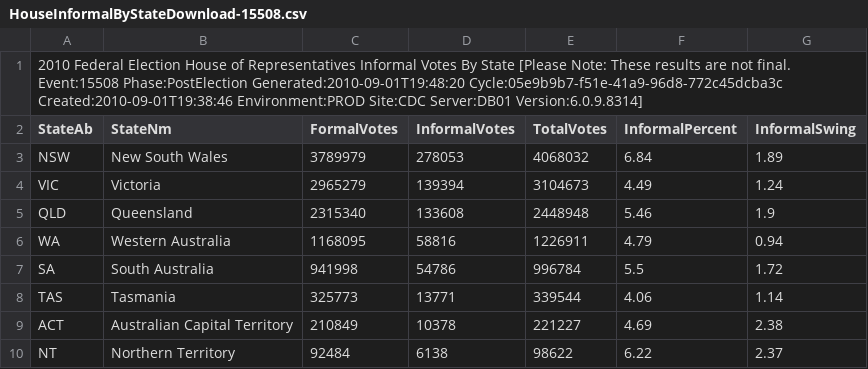
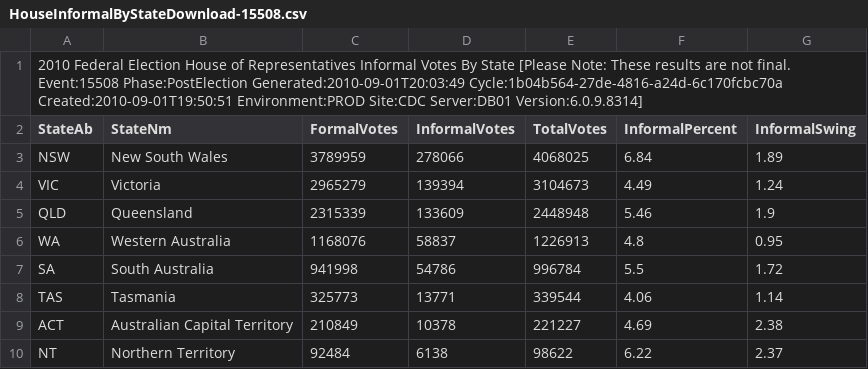
Before and after one commit to d1b/AustralianFederalElection2010CSV, a CSV file: HouseInformalByStateDownload-15508.csv, drawn as a sheet.

```diff
--- a/HouseInformalByStateDownload-15508.csv
+++ b/HouseInformalByStateDownload-15508.csv
@@ -1,7 +1,7 @@
-2010 Federal Election House of Representatives Informal Votes By State [Please Note: These results are not final. Event:15508 Phase:PostElection Generated:2010-09-01T19:48:20 Cycle:05e9b9b7-f51e-41a9-96d8-772c45dcba3c Created:2010-09-01T19:38:46 Environment:PROD Site:CDC Server:DB01 Version:6.0.9.8314]
+2010 Federal Election House of Representatives Informal Votes By State [Please Note: These results are not final. Event:15508 Phase:PostElection Generated:2010-09-01T20:03:49 Cycle:1b04b564-27de-4816-a24d-6c170fcbc70a Created:2010-09-01T19:50:51 Environment:PROD Site:CDC Server:DB01 Version:6.0.9.8314]
 StateAb,StateNm,FormalVotes,InformalVotes,TotalVotes,InformalPercent,InformalSwing
-NSW,New South Wales,3789979,278053,4068032,6.84,1.89
+NSW,New South Wales,3789959,278066,4068025,6.84,1.89
 VIC,Victoria,2965279,139394,3104673,4.49,1.24
-QLD,Queensland,2315340,133608,2448948,5.46,1.9
-WA,Western Australia,1168095,58816,1226911,4.79,0.94
+QLD,Queensland,2315339,133609,2448948,5.46,1.9
+WA,Western Australia,1168076,58837,1226913,4.8,0.95
 SA,South Australia,941998,54786,996784,5.5,1.72
```
Also changed, not shown: HouseStateFirstPrefsByPollingPlaceDownload-15508-WA.csv, HouseTcpByCandidateByVoteTypeDownload-15508.csv, 53 other files.
